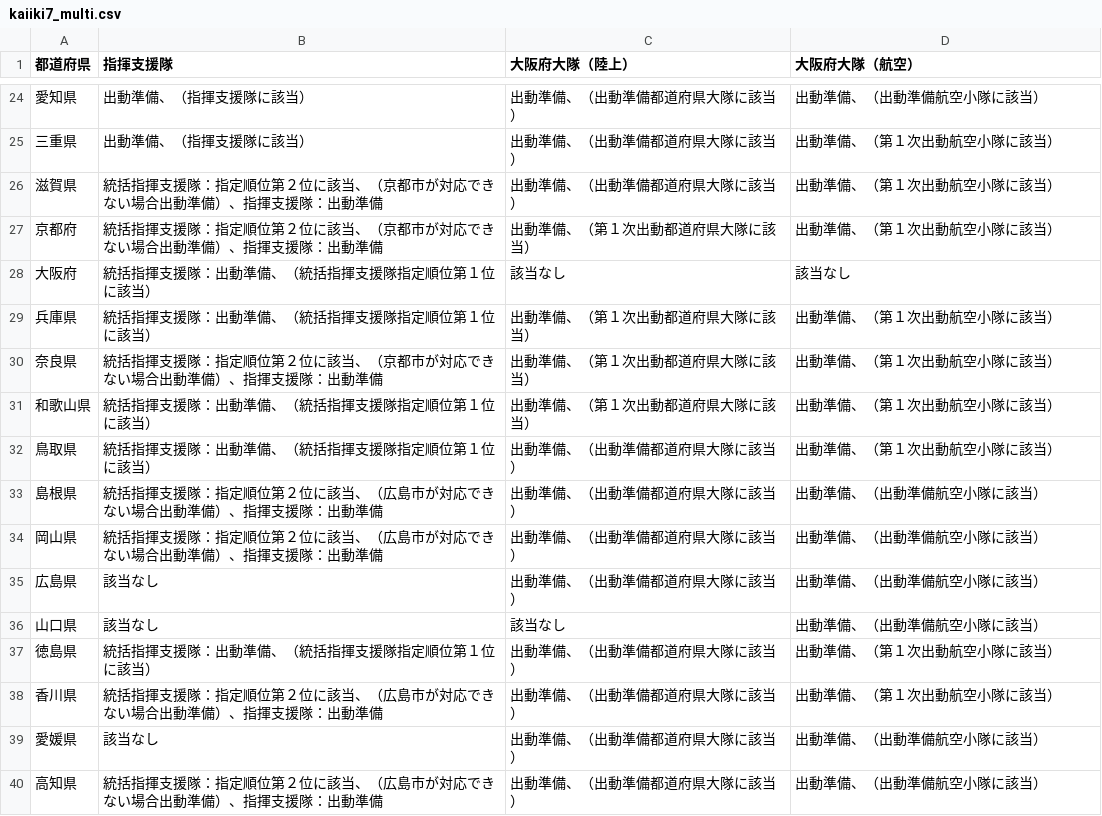
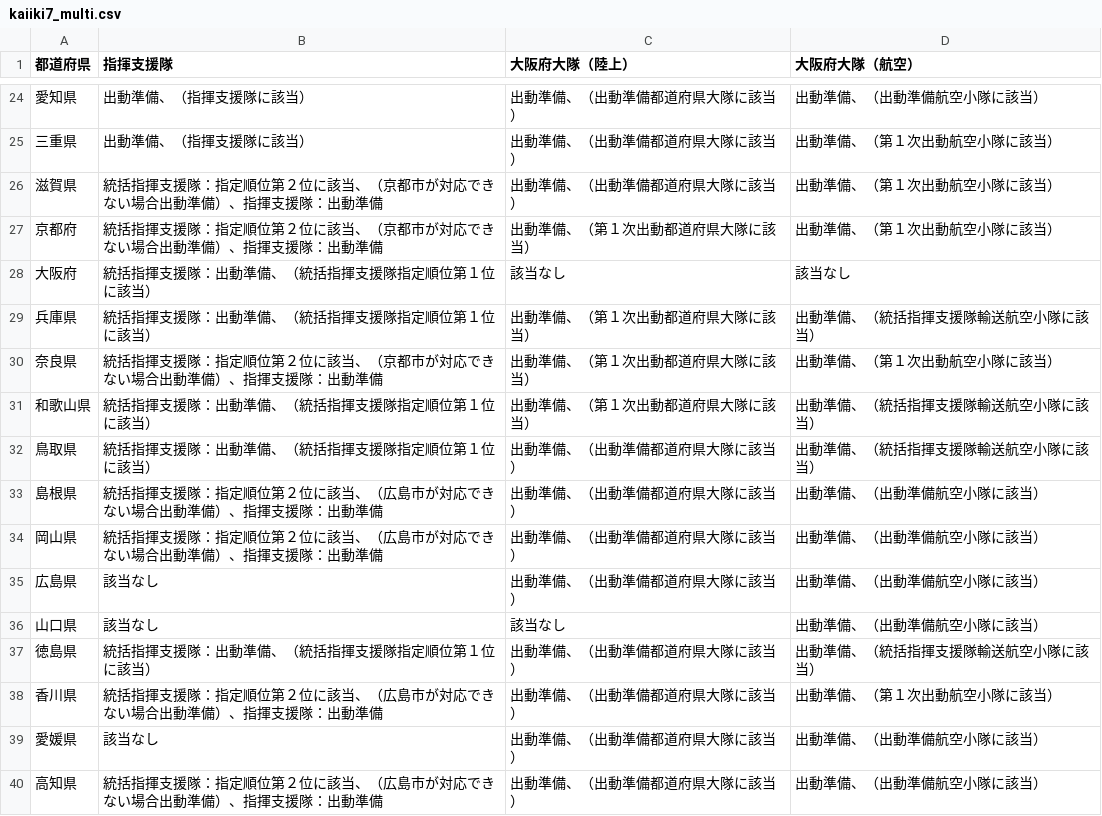
Before and after one commit to tadakazu1972/FireEmergency, a CSV file: app/src/main/assets/kaiiki7_multi.csv, drawn as a sheet; only a part is shown, gaps mark what is left out.

```diff
--- a/app/src/main/assets/kaiiki7_multi.csv
+++ b/app/src/main/assets/kaiiki7_multi.csv
@@ -28,6 +28,6 @@
 大阪府,統括指揮支援隊：出動準備、（統括指揮支援隊指定順位第１位に該当）,該当なし,該当なし
-兵庫県,統括指揮支援隊：出動準備、（統括指揮支援隊指定順位第１位に該当）,出動準備、（第１次出動都道府県大隊に該当）,出動準備、（第１次出動航空小隊に該当）
+兵庫県,統括指揮支援隊：出動準備、（統括指揮支援隊指定順位第１位に該当）,出動準備、（第１次出動都道府県大隊に該当）,出動準備、（統括指揮支援隊輸送航空小隊に該当）
 奈良県,統括指揮支援隊：指定順位第２位に該当、（京都市が対応できない場合出動準備）、指揮支援隊：出動準備,出動準備、（第１次出動都道府県大隊に該当）,出動準備、（第１次出動航空小隊に該当）
-和歌山県,統括指揮支援隊：出動準備、（統括指揮支援隊指定順位第１位に該当）,出動準備、（第１次出動都道府県大隊に該当）,出動準備、（第１次出動航空小隊に該当）
-鳥取県,統括指揮支援隊：出動準備、（統括指揮支援隊指定順位第１位に該当）,出動準備、（出動準備都道府県大隊に該当）,出動準備、（第１次出動航空小隊に該当）
+和歌山県,統括指揮支援隊：出動準備、（統括指揮支援隊指定順位第１位に該当）,出動準備、（第１次出動都道府県大隊に該当）,出動準備、（統括指揮支援隊輸送航空小隊に該当）
+鳥取県,統括指揮支援隊：出動準備、（統括指揮支援隊指定順位第１位に該当）,出動準備、（出動準備都道府県大隊に該当）,出動準備、（統括指揮支援隊輸送航空小隊に該当）
 島根県,統括指揮支援隊：指定順位第２位に該当、（広島市が対応できない場合出動準備）、指揮支援隊：出動準備,出動準備、（出動準備都道府県大隊に該当）,出動準備、（出動準備航空小隊に該当）
@@ -36,3 +36,3 @@
 山口県,該当なし,該当なし,出動準備、（出動準備航空小隊に該当）
-徳島県,統括指揮支援隊：出動準備、（統括指揮支援隊指定順位第１位に該当）,出動準備、（出動準備都道府県大隊に該当）,出動準備、（第１次出動航空小隊に該当）
+徳島県,統括指揮支援隊：出動準備、（統括指揮支援隊指定順位第１位に該当）,出動準備、（出動準備都道府県大隊に該当）,出動準備、（統括指揮支援隊輸送航空小隊に該当）
 香川県,統括指揮支援隊：指定順位第２位に該当、（広島市が対応できない場合出動準備）、指揮支援隊：出動準備,出動準備、（出動準備都道府県大隊に該当）,出動準備、（第１次出動航空小隊に該当）
```
Also changed, not shown: app/src/main/assets/kaiiki6strong.csv, app/src/main/assets/kaiiki7.csv, 3 other files.
